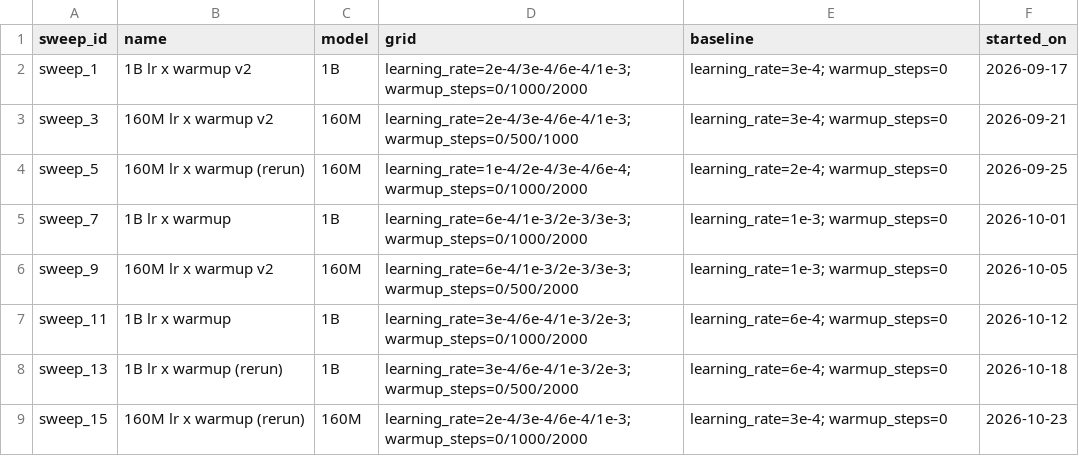
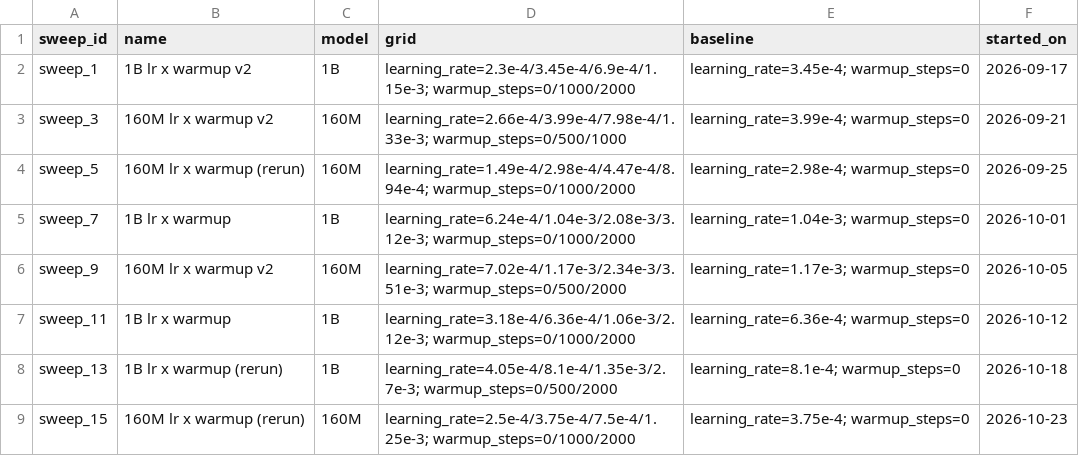
Before and after one commit to echoo19/architect, a CSV file: examples/sweep-desk/job/orgs/marlow/data/sweeps.csv, drawn as a sheet.

Commit message:
fix(examples): give Sweep desk's sweeps their own learning rates so no practice attempt matches the sealed test
In sweep-1 the vault's leak check refused the mentor call: a tool's list of a
practice sweep's configs matched the configs a sealed next_runs task expects,
since every sweep drew its grid from one shared ladder. Each sweep now scales
its ladder by a factor of its own (1.00 to 1.49), so no learning rate is in two
sweeps; losses were drawn on the ladder and are unchanged. early_stop's expected
result drops `unit`, which let a plain {stop_at, best_at, unit} of another run
match. A new test seals the job as the runner does and scans every open task,
the reference solutions on them, and each open sweep's configs, grid and early
stops with the vault's own detector.

```diff
--- a/examples/sweep-desk/job/orgs/marlow/data/sweeps.csv
+++ b/examples/sweep-desk/job/orgs/marlow/data/sweeps.csv
@@ -1,9 +1,9 @@
 sweep_id,name,model,grid,baseline,started_on
-sweep_1,1B lr x warmup v2,1B,learning_rate=2e-4/3e-4/6e-4/1e-3; warmup_steps=0/1000/2000,learning_rate=3e-4; warmup_steps=0,2026-09-17
-sweep_3,160M lr x warmup v2,160M,learning_rate=2e-4/3e-4/6e-4/1e-3; warmup_steps=0/500/1000,learning_rate=3e-4; warmup_steps=0,2026-09-21
-sweep_5,160M lr x warmup (rerun),160M,learning_rate=1e-4/2e-4/3e-4/6e-4; warmup_steps=0/1000/2000,learning_rate=2e-4; warmup_steps=0,2026-09-25
-sweep_7,1B lr x warmup,1B,learning_rate=6e-4/1e-3/2e-3/3e-3; warmup_steps=0/1000/2000,learning_rate=1e-3; warmup_steps=0,2026-10-01
-sweep_9,160M lr x warmup v2,160M,learning_rate=6e-4/1e-3/2e-3/3e-3; warmup_steps=0/500/2000,learning_rate=1e-3; warmup_steps=0,2026-10-05
-sweep_11,1B lr x warmup,1B,learning_rate=3e-4/6e-4/1e-3/2e-3; warmup_steps=0/1000/2000,learning_rate=6e-4; warmup_steps=0,2026-10-12
-sweep_13,1B lr x warmup (rerun),1B,learning_rate=3e-4/6e-4/1e-3/2e-3; warmup_steps=0/500/2000,learning_rate=6e-4; warmup_steps=0,2026-10-18
-sweep_15,160M lr x warmup (rerun),160M,learning_rate=2e-4/3e-4/6e-4/1e-3; warmup_steps=0/1000/2000,learning_rate=3e-4; warmup_steps=0,2026-10-23
+sweep_1,1B lr x warmup v2,1B,learning_rate=2.3e-4/3.45e-4/6.9e-4/1.15e-3; warmup_steps=0/1000/2000,learning_rate=3.45e-4; warmup_steps=0,2026-09-17
+sweep_3,160M lr x warmup v2,160M,learning_rate=2.66e-4/3.99e-4/7.98e-4/1.33e-3; warmup_steps=0/500/1000,learning_rate=3.99e-4; warmup_steps=0,2026-09-21
+sweep_5,160M lr x warmup (rerun),160M,learning_rate=1.49e-4/2.98e-4/4.47e-4/8.94e-4; warmup_steps=0/1000/2000,learning_rate=2.98e-4; warmup_steps=0,2026-09-25
+sweep_7,1B lr x warmup,1B,learning_rate=6.24e-4/1.04e-3/2.08e-3/3.12e-3; warmup_steps=0/1000/2000,learning_rate=1.04e-3; warmup_steps=0,2026-10-01
+sweep_9,160M lr x warmup v2,160M,learning_rate=7.02e-4/1.17e-3/2.34e-3/3.51e-3; warmup_steps=0/500/2000,learning_rate=1.17e-3; warmup_steps=0,2026-10-05
+sweep_11,1B lr x warmup,1B,learning_rate=3.18e-4/6.36e-4/1.06e-3/2.12e-3; warmup_steps=0/1000/2000,learning_rate=6.36e-4; warmup_steps=0,2026-10-12
+sweep_13,1B lr x warmup (rerun),1B,learning_rate=4.05e-4/8.1e-4/1.35e-3/2.7e-3; warmup_steps=0/500/2000,learning_rate=8.1e-4; warmup_steps=0,2026-10-18
+sweep_15,160M lr x warmup (rerun),160M,learning_rate=2.5e-4/3.75e-4/7.5e-4/1.25e-3; warmup_steps=0/1000/2000,learning_rate=3.75e-4; warmup_steps=0,2026-10-23
```
Also changed, not shown: examples/sweep-desk/job/orgs/fennick/data/sweeps.csv, examples/sweep-desk/job/orgs/halden/data/runs.csv, 21 other files.
